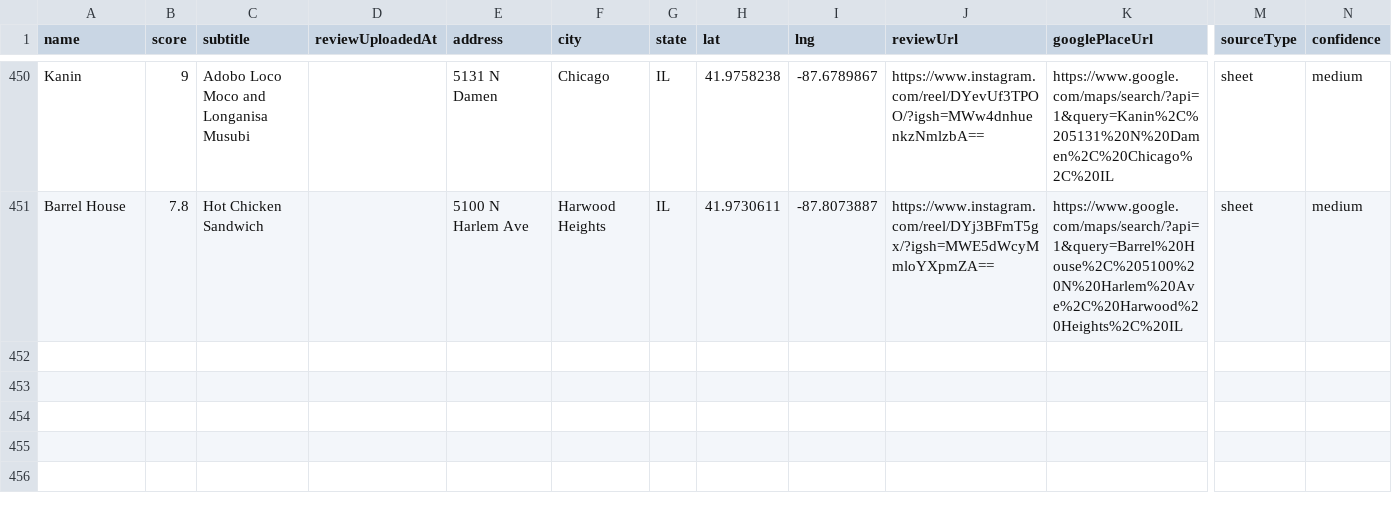
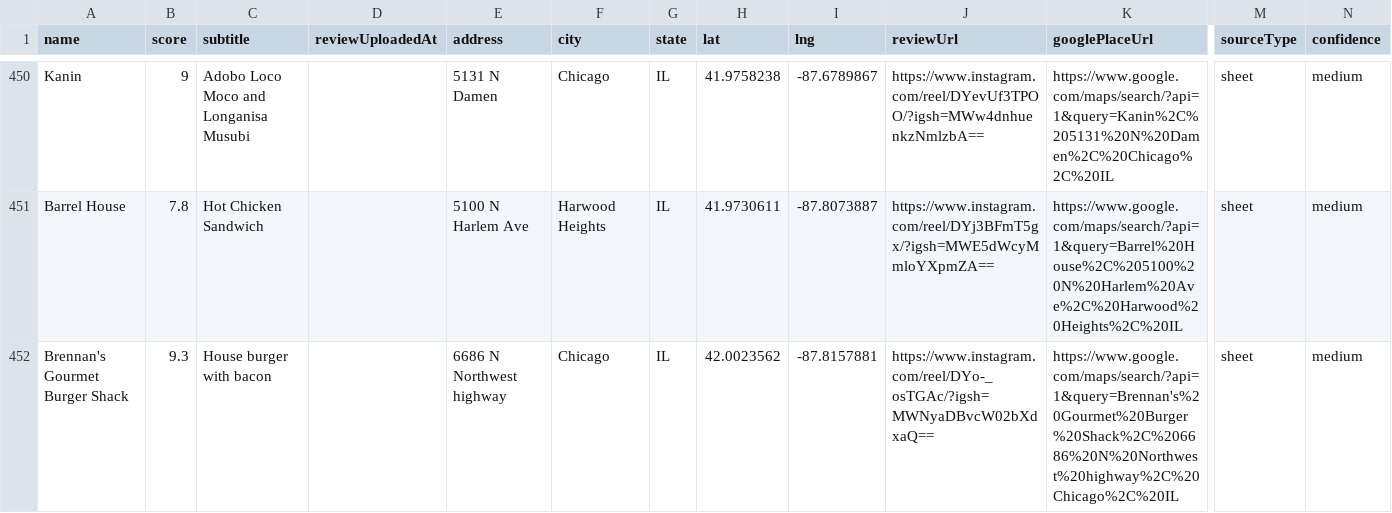
Before and after one commit to Retro-Ace/Super-Goode-Map, a CSV file: super_goode_locations.csv, drawn as a sheet; only a part is shown, gaps mark what is left out; rows hold the shown columns only; the diff names each change by its address in the sheet, - before the commit and + after, or states it on an @@ line.

```diff
--- a/super_goode_locations.csv
+++ b/super_goode_locations.csv
+row 452: Brennan's Gourmet Burger Shack | 9.3 | House burger with bacon |  | 6686 N Northwest highway | Chicago | IL | 42.0023562 | -87.8157881 | https://www.instagram.com/reel/DYo-_osTGAc/?igsh=MWNyaDBvcW02bXdxaQ== | https://www.google.com/maps/search/?api=1&query=Brennan's%20Gourmet%20Burger%20Shack%2C%206686%20N%20Northwest%20highway%2C%20Chicago%2C%20IL | sheet | medium
```
Also changed, not shown: 4 other files.
